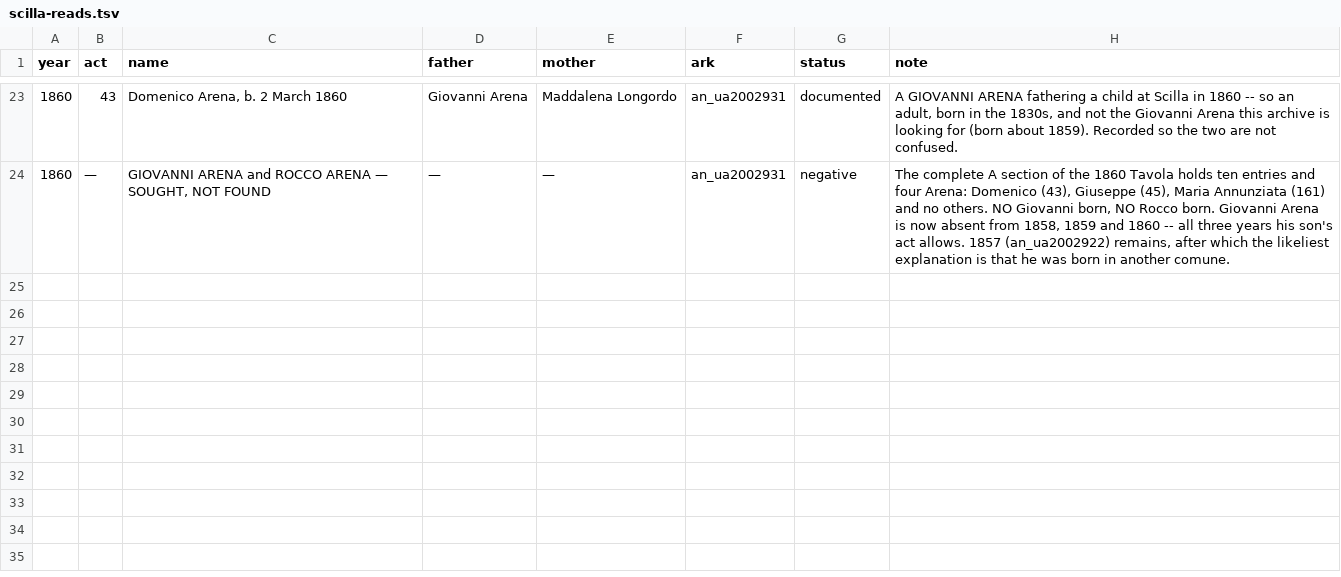
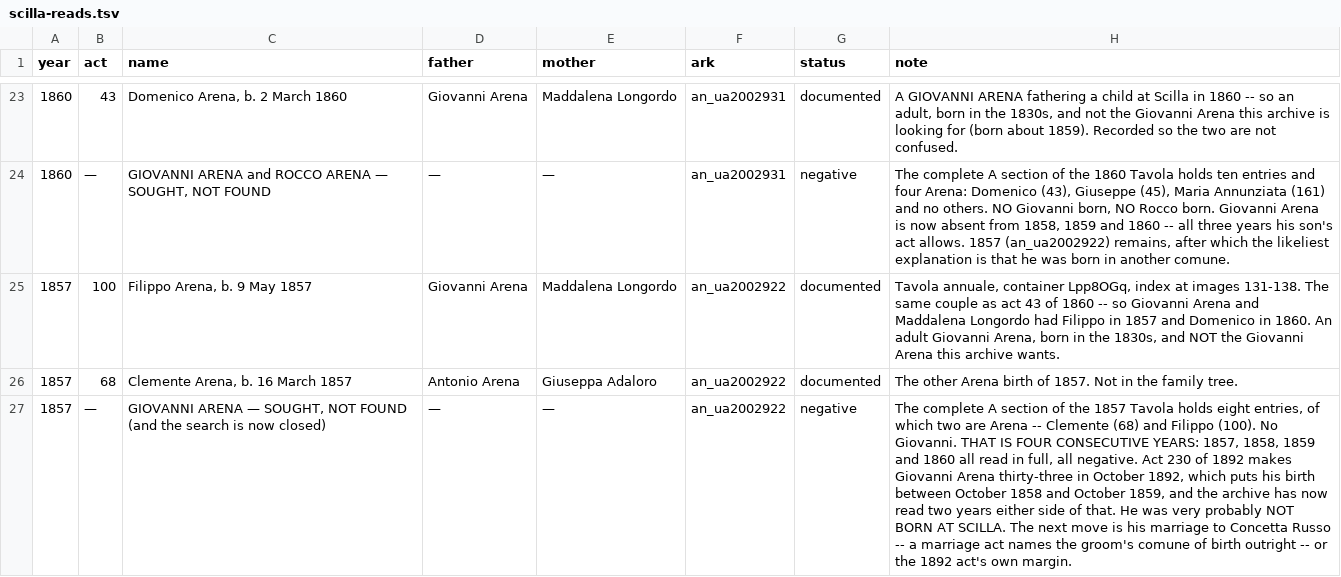
Before and after one commit to daviddef/TheMazza, a TSV file: data/scilla-reads.tsv, drawn as a sheet; only a part is shown, gaps mark what is left out; the diff names each change by its address in the sheet, - before the commit and + after, or states it on an @@ line.

```diff
--- a/data/scilla-reads.tsv
+++ b/data/scilla-reads.tsv
+row 25: 1857 | 100 | Filippo Arena, b. 9 May 1857 | Giovanni Arena | Maddalena Longordo | an_ua2002922 | documented | Tavola annuale, container Lpp8OGq, index at images 131-138. The same couple as act 43 of 1860 -- so Giovanni Arena and Maddalena Longordo had Filippo in 1857 and Domenico in 1860. An adult Giovanni Arena, born in the 1830s, and NOT the Giovanni Arena this archive wants.
+row 26: 1857 | 68 | Clemente Arena, b. 16 March 1857 | Antonio Arena | Giuseppa Adaloro | an_ua2002922 | documented | The other Arena birth of 1857. Not in the family tree.
+row 27: 1857 | — | GIOVANNI ARENA — SOUGHT, NOT FOUND (and the search is now closed) | — | — | an_ua2002922 | negative | The complete A section of the 1857 Tavola holds eight entries, of which two are Arena -- Clemente (68) and Filippo (100). No Giovanni. THAT IS FOUR CONSECUTIVE YEARS: 1857, 1858, 1859 and 1860 all read in full, all negative. Act 230 of 1892 makes Giovanni Arena thirty-three in October 1892, which puts his birth between October 1858 and October 1859, and the archive has now read two years either side of that. He was very probably NOT BORN AT SCILLA. The next move is his marriage to Concetta Russo -- a marriage act names the groom's comune of birth outright -- or the 1892 act's own margin.
```
Also changed, not shown: data/read-people.tsv, 5 other files.
